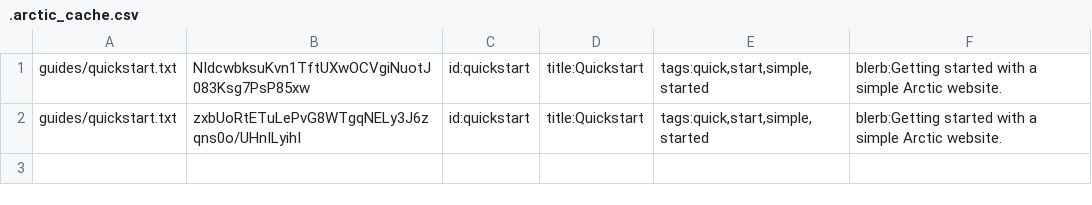
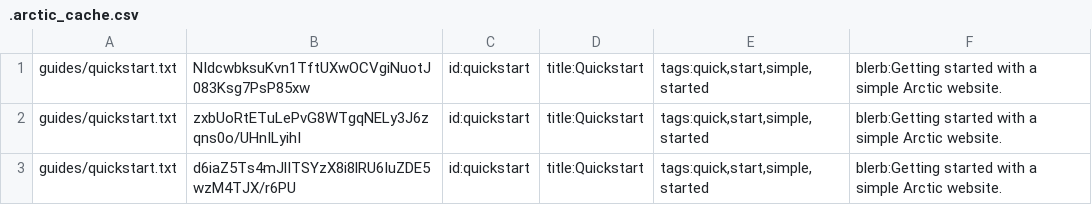
Before and after one commit to RyanBrewer317/arctic-framework-org, a CSV file: .arctic_cache.csv, drawn as a sheet; the diff names each change by its address in the sheet, - before the commit and + after, or states it on an @@ line.

Commit message:
improve quickstart

```diff
--- a/.arctic_cache.csv
+++ b/.arctic_cache.csv
+row 3: guides/quickstart.txt | d6iaZ5Ts4mJlITSYzX8i8lRU6IuZDE5wzM4TJX/r6PU | id:quickstart | title:Quickstart | tags:quick,start,simple,started | blerb:Getting started with a simple Arctic website.
```
Also changed, not shown: 9 other files.
